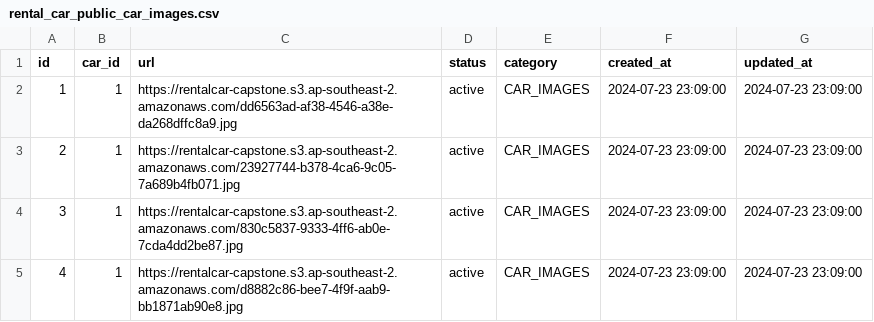
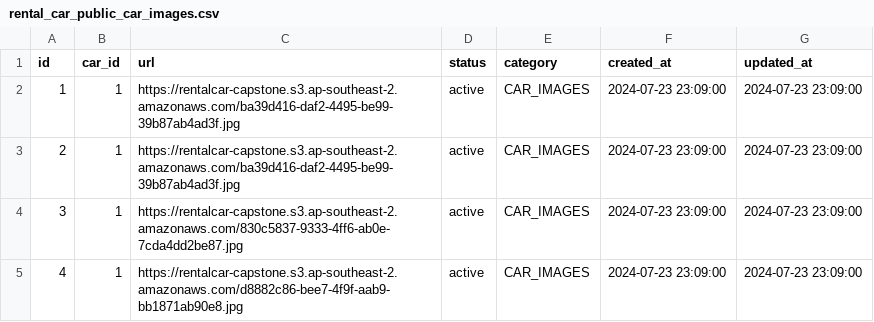
Before and after one commit to godev111222333/capstone-backend, a CSV file: etc/seed/rental_car_public_car_images.csv, drawn as a sheet; only a part is shown.

```diff
--- a/etc/seed/rental_car_public_car_images.csv
+++ b/etc/seed/rental_car_public_car_images.csv
@@ -1,4 +1,4 @@
 id,car_id,url,status,category,created_at,updated_at
-1,1,https://rentalcar-capstone.s3.ap-southeast-2.amazonaws.com/dd6563ad-af38-4546-a38e-da268dffc8a9.jpg,active,CAR_IMAGES,2024-07-23 23:09:00,2024-07-23 23:09:00
-2,1,https://rentalcar-capstone.s3.ap-southeast-2.amazonaws.com/23927744-b378-4ca6-9c05-7a689b4fb071.jpg,active,CAR_IMAGES,2024-07-23 23:09:00,2024-07-23 23:09:00
+1,1,https://rentalcar-capstone.s3.ap-southeast-2.amazonaws.com/ba39d416-daf2-4495-be99-39b87ab4ad3f.jpg,active,CAR_IMAGES,2024-07-23 23:09:00,2024-07-23 23:09:00
+2,1,https://rentalcar-capstone.s3.ap-southeast-2.amazonaws.com/ba39d416-daf2-4495-be99-39b87ab4ad3f.jpg,active,CAR_IMAGES,2024-07-23 23:09:00,2024-07-23 23:09:00
 3,1,https://rentalcar-capstone.s3.ap-southeast-2.amazonaws.com/830c5837-9333-4ff6-ab0e-7cda4dd2be87.jpg,active,CAR_IMAGES,2024-07-23 23:09:00,2024-07-23 23:09:00
```
Also changed, not shown: etc/seed/accounts.csv.
